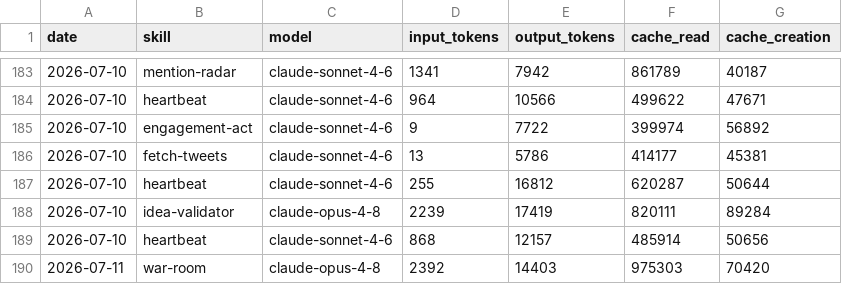
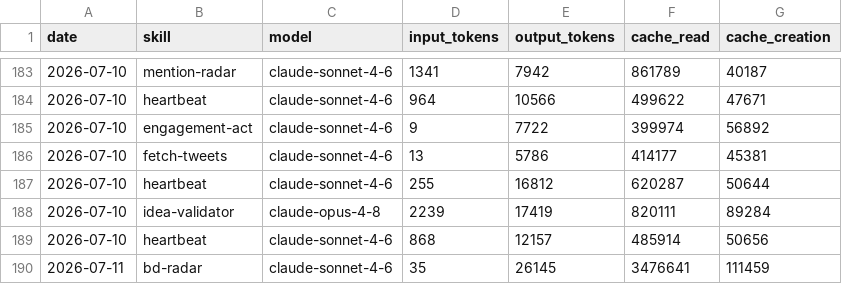
Before and after one commit to aaronjmars/aeon-bd, a CSV file: memory/token-usage.csv, drawn as a sheet; only a part is shown, gaps mark what is left out.

Commit message:
chore(bd-radar): auto-commit 2026-07-11

```diff
--- a/memory/token-usage.csv
+++ b/memory/token-usage.csv
@@ -189,2 +189,2 @@ date,skill,model,input_tokens,output_tokens,cache_read,cache_creation
 2026-07-10,heartbeat,claude-sonnet-4-6,868,12157,485914,50656
-2026-07-11,war-room,claude-opus-4-8,2392,14403,975303,70420
+2026-07-11,bd-radar,claude-sonnet-4-6,35,26145,3476641,111459
```
Also changed, not shown: 7 other files.
